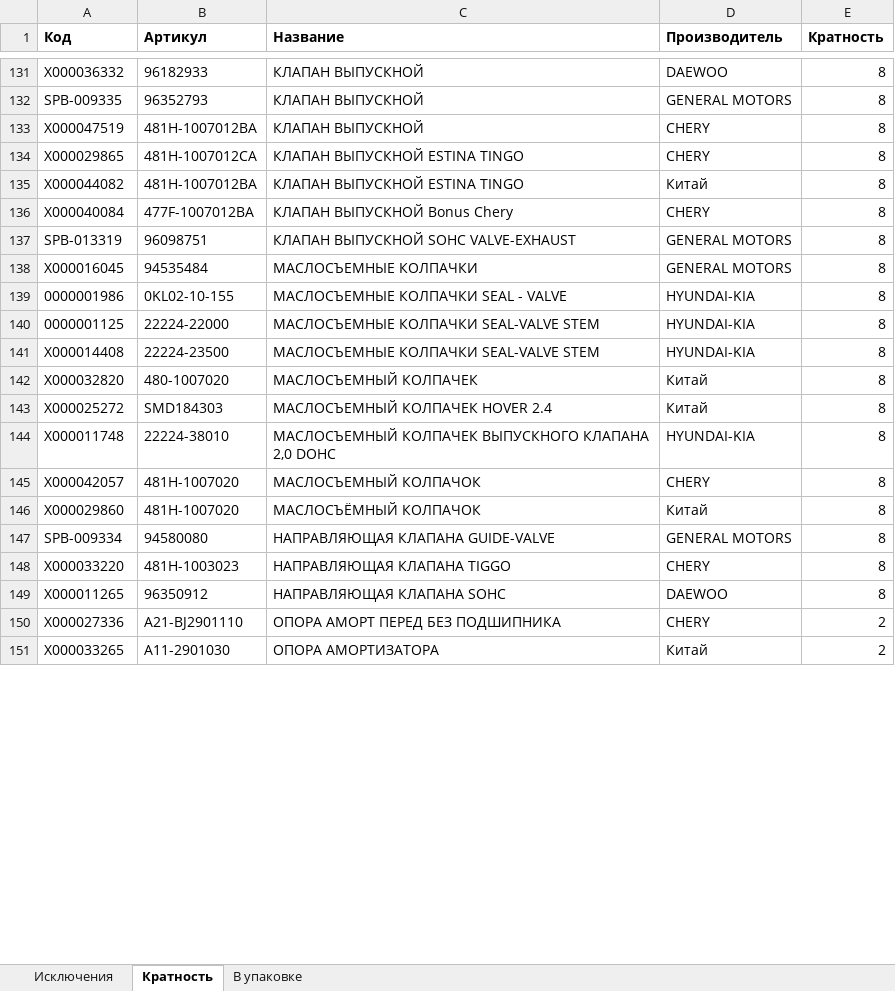
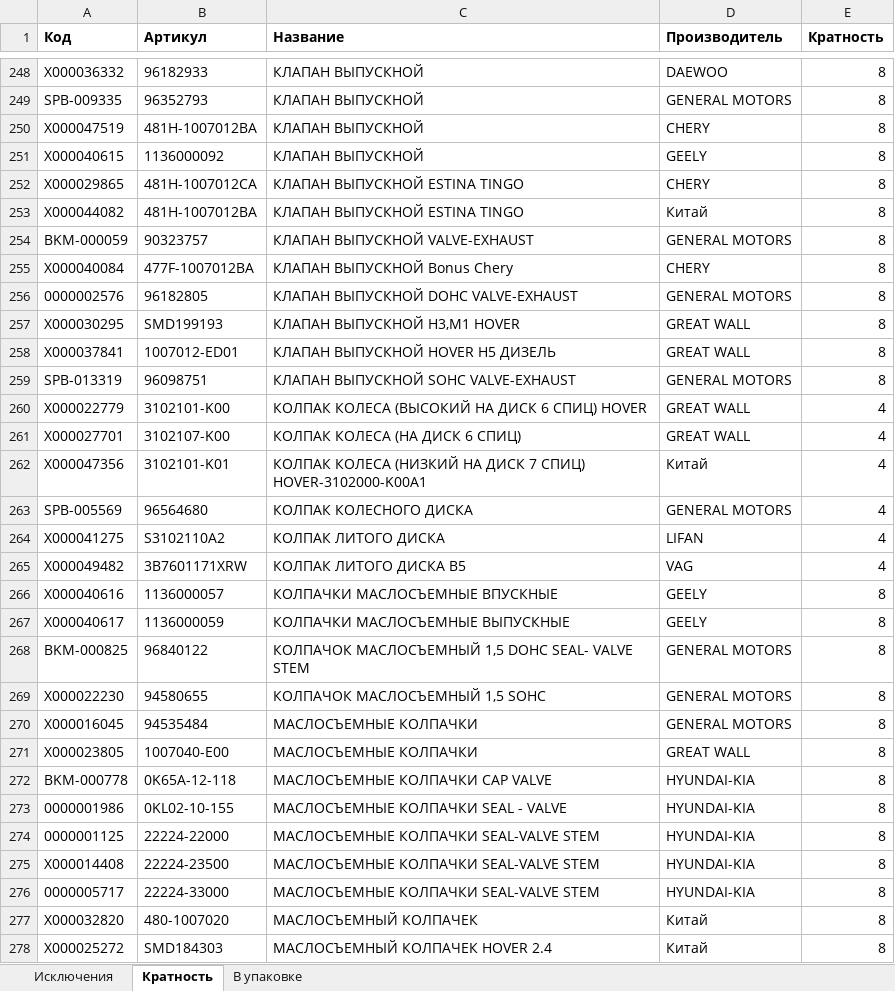
Before and after one commit to xiss/ReDistr, an Excel workbook: ReDistr/Параметры.xlsx, sheet Кратность, drawn as a sheet; only a part is shown, gaps mark what is left out; the shorter side is filled out with more unchanged rows; values as stored, in another font and other column widths than the file's, no borders; conditional formats not drawn; the diff covers the shown part only; the diff names each change by its address in the sheet, - before the commit and + after, or states it on an @@ line.

```diff
--- a/ReDistr/Параметры.xlsx (sheet Кратность)
+++ b/ReDistr/Параметры.xlsx (sheet Кратность)
+row 251: Х000040615 | 1136000092 | КЛАПАН ВЫПУСКНОЙ | GEELY | 8
+row 254: BKM-000059 | 90323757 | КЛАПАН ВЫПУСКНОЙ VALVE-EXHAUST | GENERAL MOTORS | 8
+row 256: 0000002576 | 96182805 | КЛАПАН ВЫПУСКНОЙ DOHC VALVE-EXHAUST | GENERAL MOTORS | 8
+row 257: Х000030295 | SMD199193 | КЛАПАН ВЫПУСКНОЙ H3,M1 HOVER | GREAT WALL | 8
+row 258: Х000037841 | 1007012-ED01 | КЛАПАН ВЫПУСКНОЙ HOVER H5 ДИЗЕЛЬ | GREAT WALL | 8
+row 260: Х000022779 | 3102101-K00 | КОЛПАК КОЛЕСА (ВЫСОКИЙ НА ДИСК 6 СПИЦ) HOVER | GREAT WALL | 4
+row 261: Х000027701 | 3102107-K00 | КОЛПАК КОЛЕСА (НА ДИСК 6 СПИЦ) | GREAT WALL | 4
+row 262: Х000047356 | 3102101-K01 | КОЛПАК КОЛЕСА (НИЗКИЙ НА ДИСК 7 СПИЦ) HOVER-3102000-K00A1 | Китай | 4
+row 263: SPB-005569 | 96564680 | КОЛПАК КОЛЕСНОГО ДИСКА | GENERAL MOTORS | 4
+row 264: Х000041275 | S3102110A2 | КОЛПАК ЛИТОГО ДИСКА | LIFAN | 4
+row 265: Х000049482 | 3B7601171XRW | КОЛПАК ЛИТОГО ДИСКА B5 | VAG | 4
+row 266: Х000040616 | 1136000057 | КОЛПАЧКИ МАСЛОСЪЕМНЫЕ ВПУСКНЫЕ | GEELY | 8
+row 267: Х000040617 | 1136000059 | КОЛПАЧКИ МАСЛОСЪЕМНЫЕ ВЫПУСКНЫЕ | GEELY | 8
+row 268: BKM-000825 | 96840122 | КОЛПАЧОК МАСЛОСЪЕМНЫЙ 1,5 DOHC SEAL- VALVE STEM | GENERAL MOTORS | 8
+row 269: Х000022230 | 94580655 | КОЛПАЧОК МАСЛОСЪЕМНЫЙ 1,5 SOHC | GENERAL MOTORS | 8
+row 271: Х000023805 | 1007040-E00 | МАСЛОСЪЕМНЫЕ КОЛПАЧКИ | GREAT WALL | 8
+row 272: BKM-000778 | 0K65A-12-118 | МАСЛОСЪЕМНЫЕ КОЛПАЧКИ CAP VALVE | HYUNDAI-KIA | 8
+row 276: 0000005717 | 22224-33000 | МАСЛОСЪЕМНЫЕ КОЛПАЧКИ SEAL-VALVE STEM | HYUNDAI-KIA | 8
```
Also changed, not shown: 240 added rows, 5 removed rows, 41 moved rows, 1 edited cell and cell formats elsewhere in this sheet, sheet Исключения, 3 other files.
